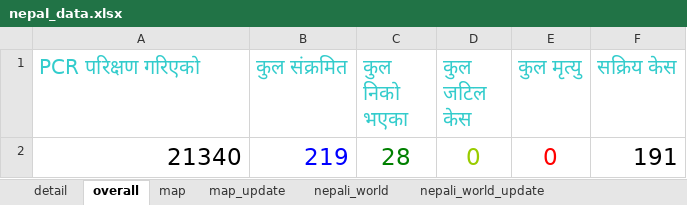
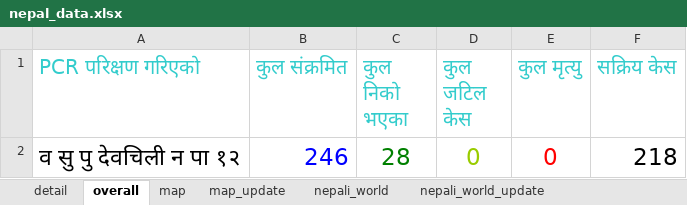
Before and after one commit to bibhadhungel/covidnepal.github.io, an Excel workbook: nepal_data.xlsx, sheet overall, drawn as a sheet; values as stored, in another font and other column widths than the file's, no borders; the diff names each change by its address in the sheet, - before the commit and + after, or states it on an @@ line.

```diff
--- a/nepal_data.xlsx (sheet overall)
+++ b/nepal_data.xlsx (sheet overall)
-A2 (PCR परिक्षण गरिएको): 21340
+A2 (PCR परिक्षण गरिएको): व सु पु देवचिली न पा १२
-B2 (कुल संक्रमित): 219
+B2 (कुल संक्रमित): 246
-F2 (सक्रिय केस): 191
+F2 (सक्रिय केस): 218
```
Also changed, not shown: sheet detail, sheet map_update, sheet map, 4 other files.
